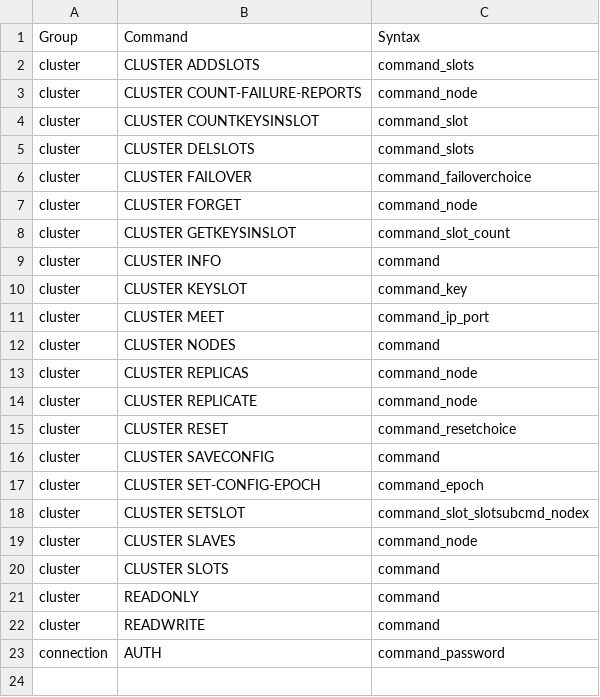
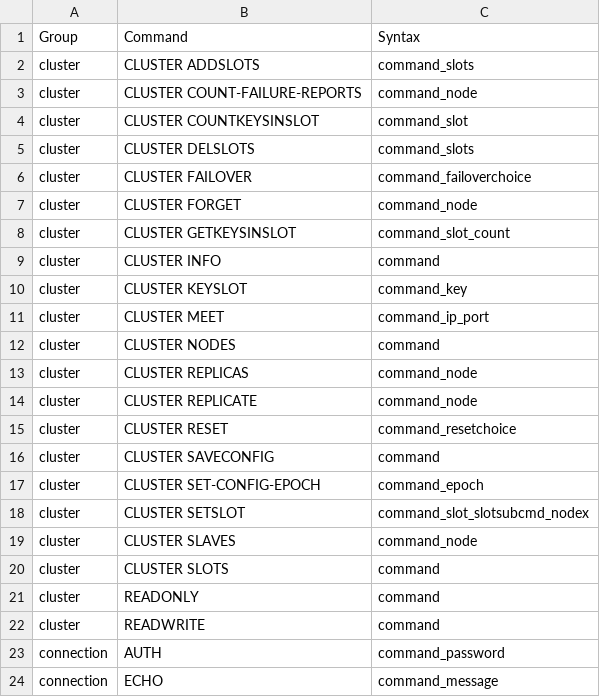
Before and after one commit to laixintao/iredis, a CSV file: command_syntax.csv, drawn as a sheet; the diff names each change by its address in the sheet, - before the commit and + after, or states it on an @@ line.

Commit message:
add command echo

```diff
--- a/command_syntax.csv
+++ b/command_syntax.csv
+row 24: connection | ECHO | command_message
```
Also changed, not shown: 3 other files.
